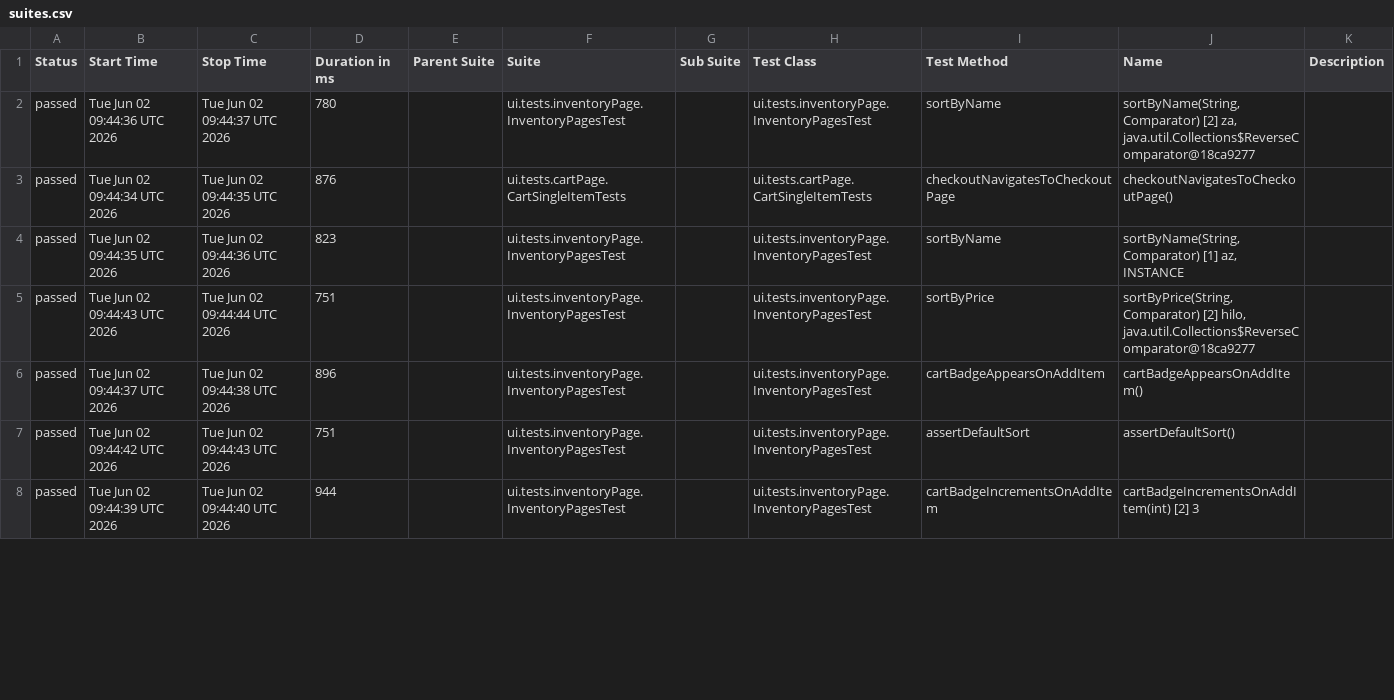
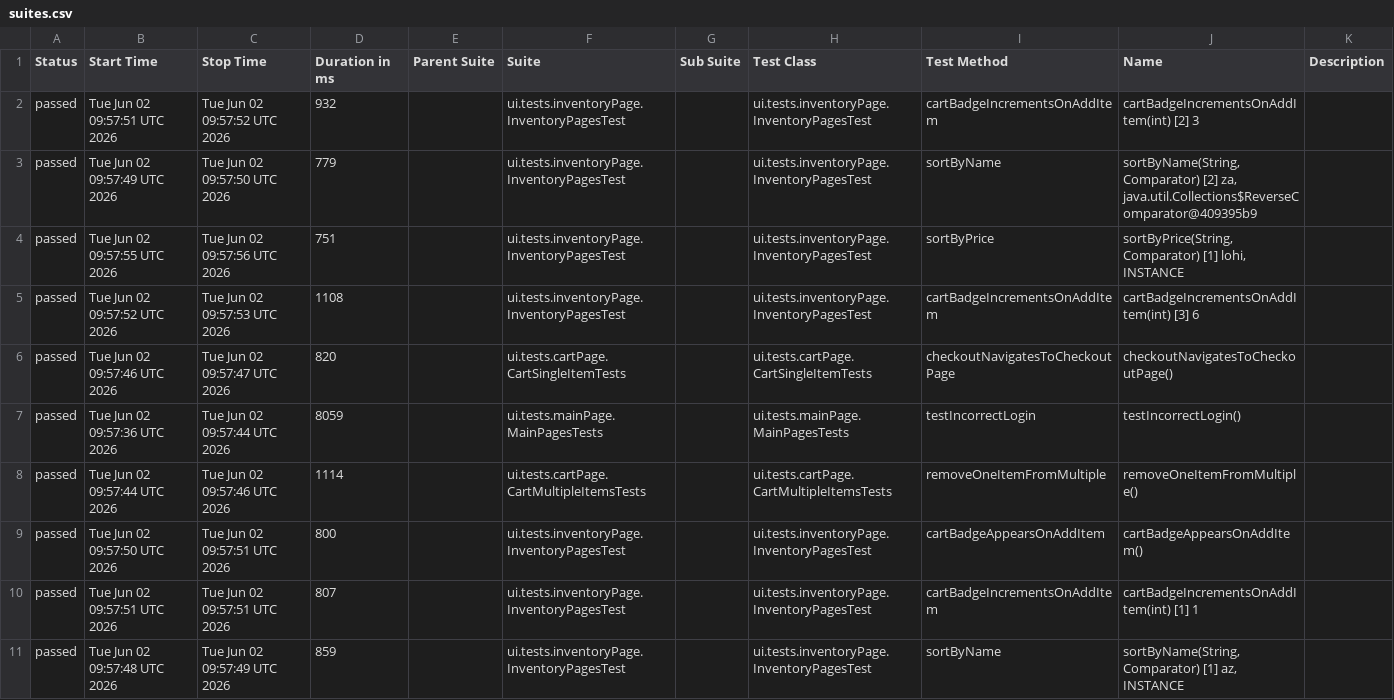
Before and after one commit to VadimPetroviOS/Selenide_RestAssured_Combo, a CSV file: data/suites.csv, drawn as a sheet; only a part is shown; the diff covers the shown part only.

```diff
--- a/data/suites.csv
+++ b/data/suites.csv
@@ -1,8 +1,11 @@
 "Status","Start Time","Stop Time","Duration in ms","Parent Suite","Suite","Sub Suite","Test Class","Test Method","Name","Description"
-"passed","Tue Jun 02 09:44:36 UTC 2026","Tue Jun 02 09:44:37 UTC 2026","780","","ui.tests.inventoryPage.InventoryPagesTest","","ui.tests.inventoryPage.InventoryPagesTest","sortByName","sortByName(String, Comparator) [2] za, java.util.Collections$ReverseComparator@18ca9277",""
-"passed","Tue Jun 02 09:44:34 UTC 2026","Tue Jun 02 09:44:35 UTC 2026","876","","ui.tests.cartPage.CartSingleItemTests","","ui.tests.cartPage.CartSingleItemTests","checkoutNavigatesToCheckoutPage","checkoutNavigatesToCheckoutPage()",""
-"passed","Tue Jun 02 09:44:35 UTC 2026","Tue Jun 02 09:44:36 UTC 2026","823","","ui.tests.inventoryPage.InventoryPagesTest","","ui.tests.inventoryPage.InventoryPagesTest","sortByName","sortByName(String, Comparator) [1] az, INSTANCE",""
-"passed","Tue Jun 02 09:44:43 UTC 2026","Tue Jun 02 09:44:44 UTC 2026","751","","ui.tests.inventoryPage.InventoryPagesTest","","ui.tests.inventoryPage.InventoryPagesTest","sortByPrice","sortByPrice(String, Comparator) [2] hilo, java.util.Collections$ReverseComparator@18ca9277",""
-"passed","Tue Jun 02 09:44:37 UTC 2026","Tue Jun 02 09:44:38 UTC 2026","896","","ui.tests.inventoryPage.InventoryPagesTest","","ui.tests.inventoryPage.InventoryPagesTest","cartBadgeAppearsOnAddItem","cartBadgeAppearsOnAddItem()",""
-"passed","Tue Jun 02 09:44:42 UTC 2026","Tue Jun 02 09:44:43 UTC 2026","751","","ui.tests.inventoryPage.InventoryPagesTest","","ui.tests.inventoryPage.InventoryPagesTest","assertDefaultSort","assertDefaultSort()",""
-"passed","Tue Jun 02 09:44:39 UTC 2026","Tue Jun 02 09:44:40 UTC 2026","944","","ui.tests.inventoryPage.InventoryPagesTest","","ui.tests.inventoryPage.InventoryPagesTest","cartBadgeIncrementsOnAddItem","cartBadgeIncrementsOnAddItem(int) [2] 3",""
+"passed","Tue Jun 02 09:57:51 UTC 2026","Tue Jun 02 09:57:52 UTC 2026","932","","ui.tests.inventoryPage.InventoryPagesTest","","ui.tests.inventoryPage.InventoryPagesTest","cartBadgeIncrementsOnAddItem","cartBadgeIncrementsOnAddItem(int) [2] 3",""
+"passed","Tue Jun 02 09:57:49 UTC 2026","Tue Jun 02 09:57:50 UTC 2026","779","","ui.tests.inventoryPage.InventoryPagesTest","","ui.tests.inventoryPage.InventoryPagesTest","sortByName","sortByName(String, Comparator) [2] za, java.util.Collections$ReverseComparator@409395b9",""
+"passed","Tue Jun 02 09:57:55 UTC 2026","Tue Jun 02 09:57:56 UTC 2026","751","","ui.tests.inventoryPage.InventoryPagesTest","","ui.tests.inventoryPage.InventoryPagesTest","sortByPrice","sortByPrice(String, Comparator) [1] lohi, INSTANCE",""
+"passed","Tue Jun 02 09:57:52 UTC 2026","Tue Jun 02 09:57:53 UTC 2026","1108","","ui.tests.inventoryPage.InventoryPagesTest","","ui.tests.inventoryPage.InventoryPagesTest","cartBadgeIncrementsOnAddItem","cartBadgeIncrementsOnAddItem(int) [3] 6",""
+"passed","Tue Jun 02 09:57:46 UTC 2026","Tue Jun 02 09:57:47 UTC 2026","820","","ui.tests.cartPage.CartSingleItemTests","","ui.tests.cartPage.CartSingleItemTests","checkoutNavigatesToCheckoutPage","checkoutNavigatesToCheckoutPage()",""
+"passed","Tue Jun 02 09:57:36 UTC 2026","Tue Jun 02 09:57:44 UTC 2026","8059","","ui.tests.mainPage.MainPagesTests","","ui.tests.mainPage.MainPagesTests","testIncorrectLogin","testIncorrectLogin()",""
+"passed","Tue Jun 02 09:57:44 UTC 2026","Tue Jun 02 09:57:46 UTC 2026","1114","","ui.tests.cartPage.CartMultipleItemsTests","","ui.tests.cartPage.CartMultipleItemsTests","removeOneItemFromMultiple","removeOneItemFromMultiple()",""
+"passed","Tue Jun 02 09:57:50 UTC 2026","Tue Jun 02 09:57:51 UTC 2026","800","","ui.tests.inventoryPage.InventoryPagesTest","","ui.tests.inventoryPage.InventoryPagesTest","cartBadgeAppearsOnAddItem","cartBadgeAppearsOnAddItem()",""
+"passed","Tue Jun 02 09:57:51 UTC 2026","Tue Jun 02 09:57:51 UTC 2026","807","","ui.tests.inventoryPage.InventoryPagesTest","","ui.tests.inventoryPage.InventoryPagesTest","cartBadgeIncrementsOnAddItem","cartBadgeIncrementsOnAddItem(int) [1] 1",""
+"passed","Tue Jun 02 09:57:48 UTC 2026","Tue Jun 02 09:57:49 UTC 2026","859","","ui.tests.inventoryPage.InventoryPagesTest","","ui.tests.inventoryPage.InventoryPagesTest","sortByName","sortByName(String, Comparator) [1] az, INSTANCE",""
```
Also changed, not shown: 5 removed rows and 22 edited cells elsewhere in this file, data/behaviors.csv, 54 other files.
